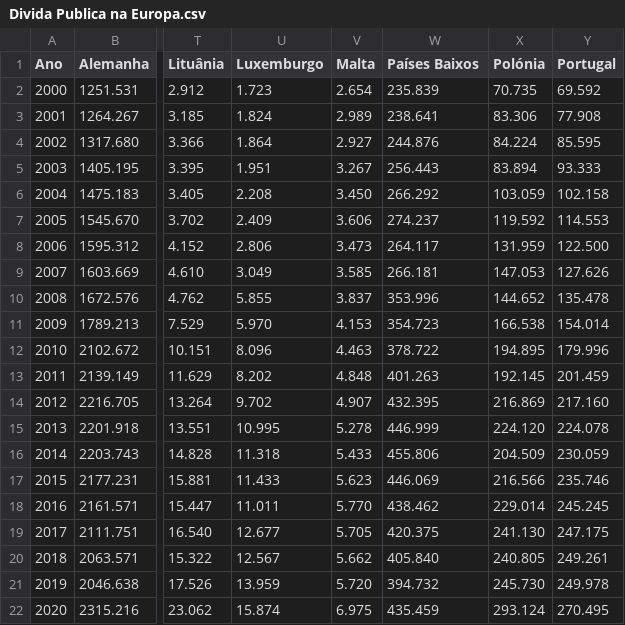
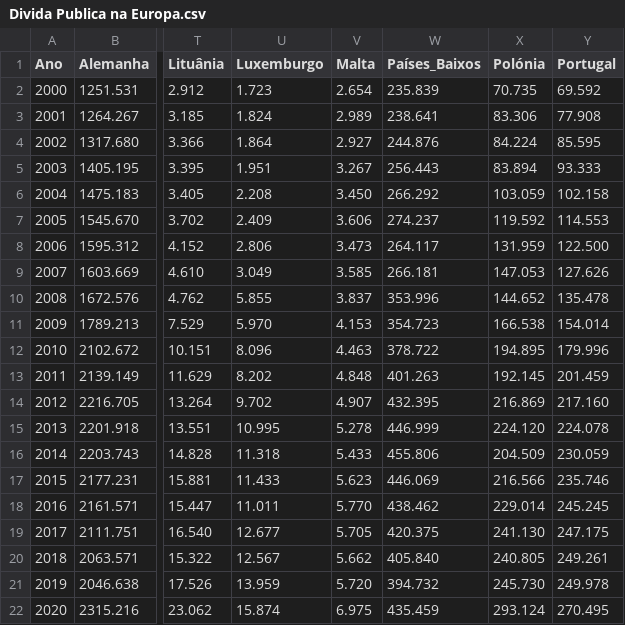
Before and after one commit to nunobriito/Artigos, a CSV file: Divida Publica na Europa.csv, drawn as a sheet; only a part is shown, gaps mark what is left out; the diff names each change by its address in the sheet, - before the commit and + after, or states it on an @@ line.

Commit message:
Update Divida Publica na Europa.csv

```diff
--- a/Divida Publica na Europa.csv
+++ b/Divida Publica na Europa.csv
-W1: Países Baixos
+W1: Países_Baixos
```
